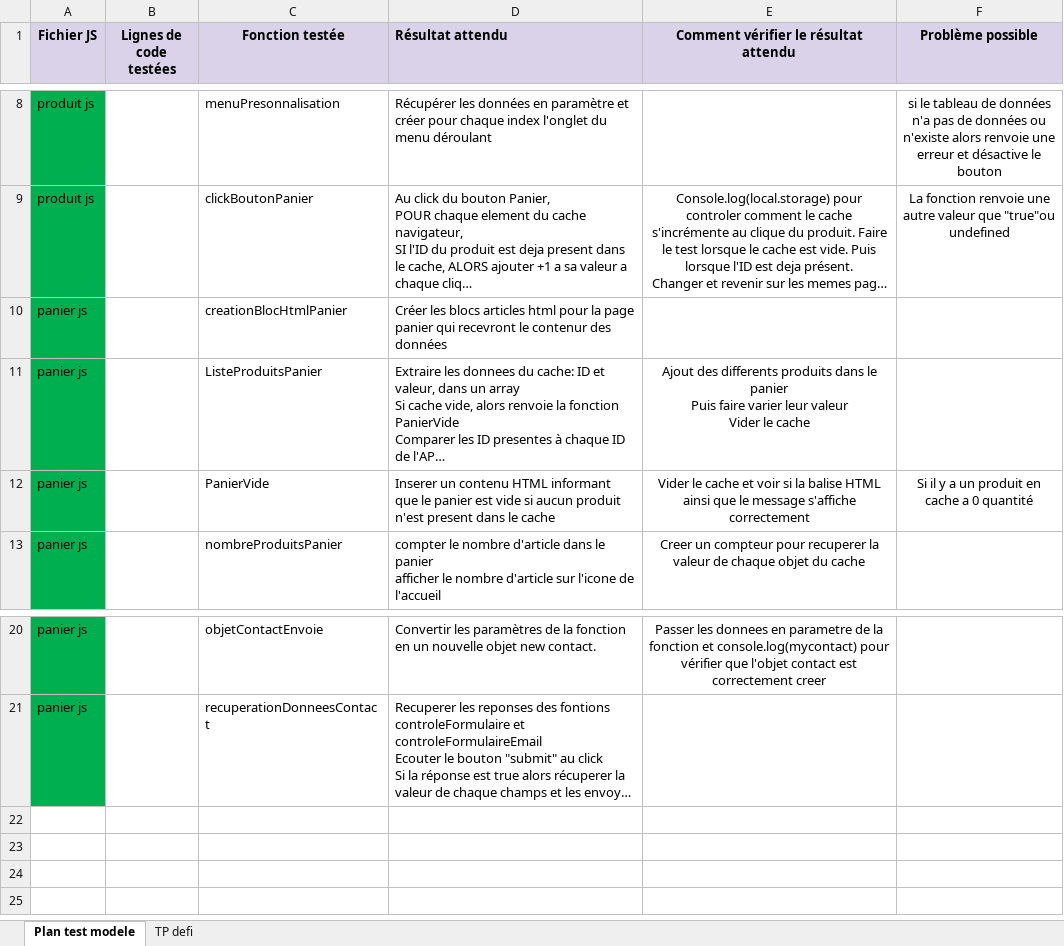
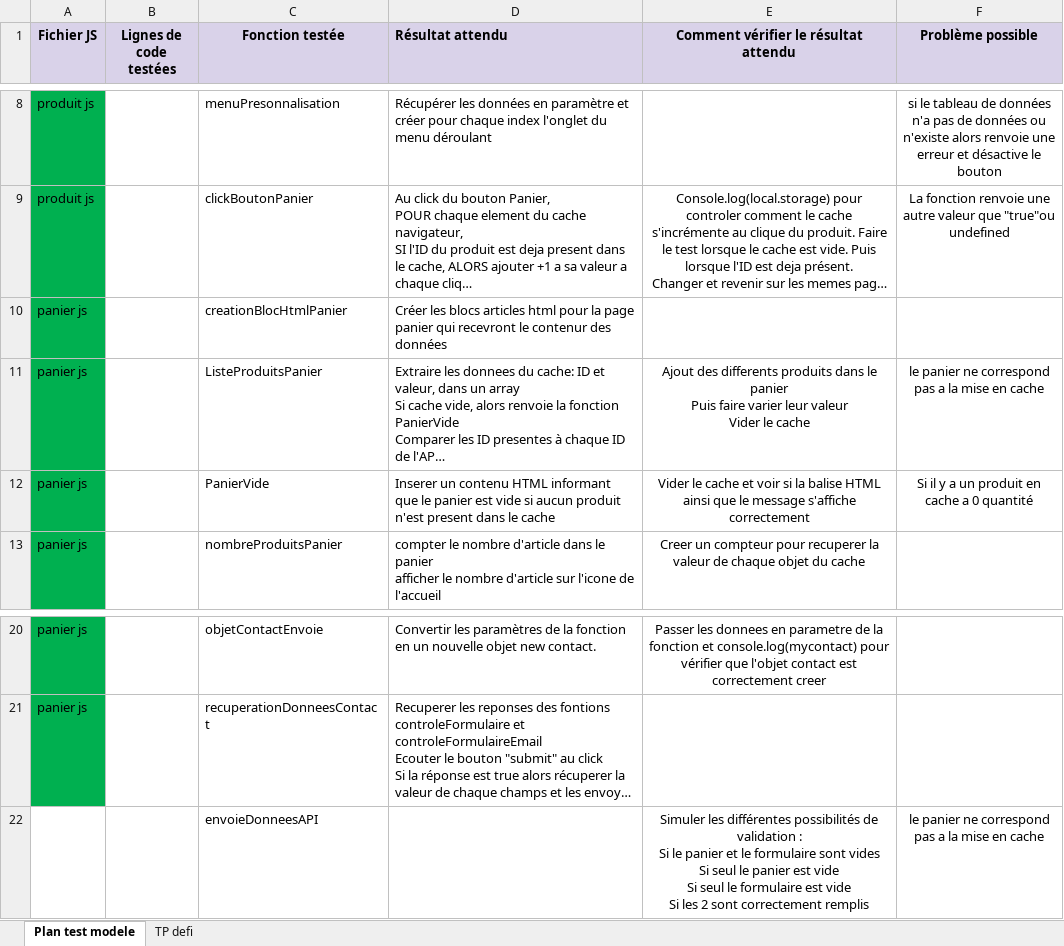
Before and after one commit to ghislaingirardeau/GirardeauGhislain_5_19022021, an Excel workbook: Projet/Template+de+Plan+de+tests.xlsx, sheet Plan test modele, drawn as a sheet; only a part is shown, gaps mark what is left out; long unchanged cells end in …; values as stored, in another font and other column widths than the file's, no borders; ↵ is a line break in a cell; the diff names each change by its address in the sheet, - before the commit and + after, or states it on an @@ line.

Commit message:
test de l'evenement au click de envoyer

```diff
--- a/Projet/Template+de+Plan+de+tests.xlsx (sheet Plan test modele)
+++ b/Projet/Template+de+Plan+de+tests.xlsx (sheet Plan test modele)
-F11 (Problème possible): (empty)
+F11 (Problème possible): le panier ne correspond pas a la mise en cache
+row 22:  |  | envoieDonneesAPI |  | Simuler les différentes possibilités de validation : ↵ Si le panier et le formulaire sont vides ↵ Si seul le panier est vide ↵ Si seul le formulaire est vide ↵ Si les 2 sont correctement remplis | le panier ne correspond pas a la mise en cache
```
Also changed, not shown: 1 other file.
